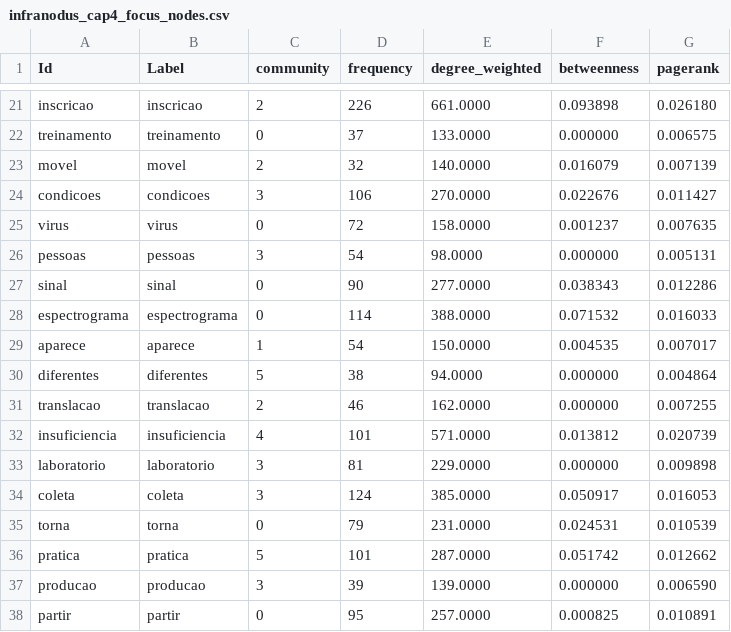
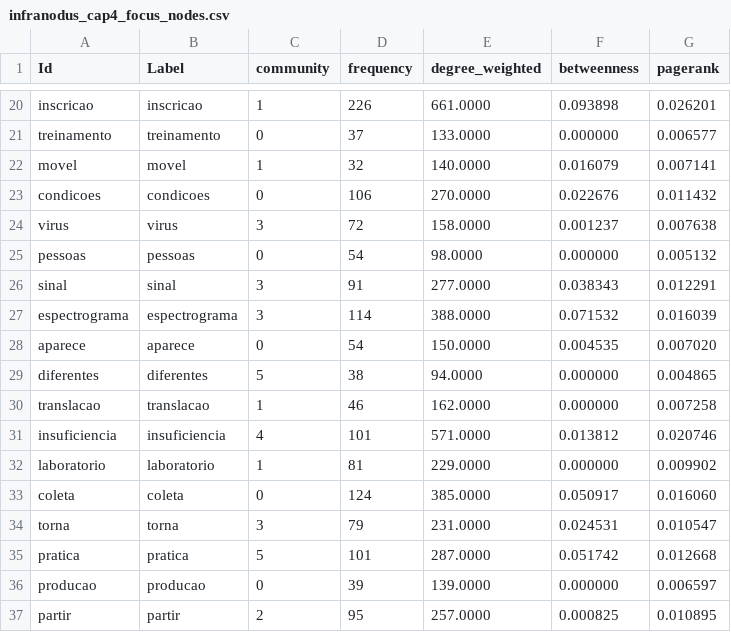
Before and after one commit to julianehelanski/tecno-etnografia-tese-site, a CSV file: infranodus/cap4/infranodus_cap4_focus_nodes.csv, drawn as a sheet; only a part is shown, gaps mark what is left out; addresses are those after the commit; the diff covers the shown part only; the diff names each change by its address in the sheet, - before the commit and + after, or states it on an @@ line.

```diff
--- a/infranodus/cap4/infranodus_cap4_focus_nodes.csv
+++ b/infranodus/cap4/infranodus_cap4_focus_nodes.csv
-C20 (community): 2
+C20 (community): 1
-G20 (pagerank): 0.026180
+G20 (pagerank): 0.026201
-G21 (pagerank): 0.006575
+G21 (pagerank): 0.006577
-C22 (community): 2
+C22 (community): 1
-G22 (pagerank): 0.007139
+G22 (pagerank): 0.007141
-C23 (community): 3
+C23 (community): 0
-G23 (pagerank): 0.011427
+G23 (pagerank): 0.011432
-C24 (community): 0
+C24 (community): 3
-G24 (pagerank): 0.007635
+G24 (pagerank): 0.007638
-C25 (community): 3
+C25 (community): 0
-G25 (pagerank): 0.005131
+G25 (pagerank): 0.005132
-C26:C27 (community): 0
+C26:C27 (community): 3
-D26 (frequency): 90
+D26 (frequency): 91
-G26 (pagerank): 0.012286
+G26 (pagerank): 0.012291
-G27 (pagerank): 0.016033
+G27 (pagerank): 0.016039
-C28 (community): 1
+C28 (community): 0
-G28 (pagerank): 0.007017
+G28 (pagerank): 0.007020
-G29 (pagerank): 0.004864
+G29 (pagerank): 0.004865
-C30 (community): 2
+C30 (community): 1
-G30 (pagerank): 0.007255
+G30 (pagerank): 0.007258
-G31 (pagerank): 0.020739
+G31 (pagerank): 0.020746
-C32 (community): 3
+C32 (community): 1
-G32 (pagerank): 0.009898
+G32 (pagerank): 0.009902
-C33 (community): 3
+C33 (community): 0
-G33 (pagerank): 0.016053
+G33 (pagerank): 0.016060
-C34 (community): 0
+C34 (community): 3
-G34 (pagerank): 0.010539
+G34 (pagerank): 0.010547
-G35 (pagerank): 0.012662
+G35 (pagerank): 0.012668
-C36 (community): 3
+C36 (community): 0
-G36 (pagerank): 0.006590
+G36 (pagerank): 0.006597
-C37 (community): 0
+C37 (community): 2
-G37 (pagerank): 0.010891
+G37 (pagerank): 0.010895
```
Also changed, not shown: 1 added row, 1 removed row and 144 edited cells elsewhere in this file, infranodus/cap4/infranodus_cap4_edges.csv, infranodus/cap4/infranodus_cap4_focus_edges.csv, 26 other files.
